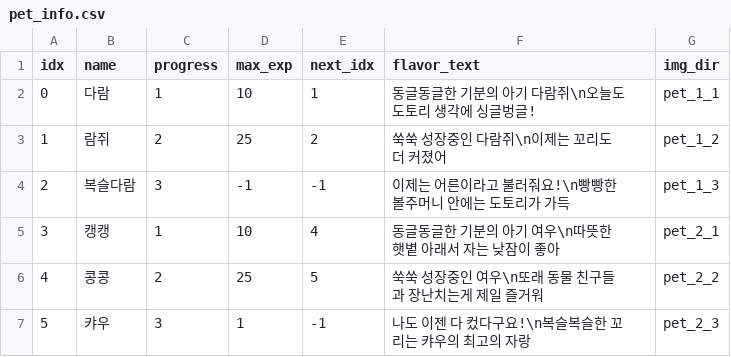
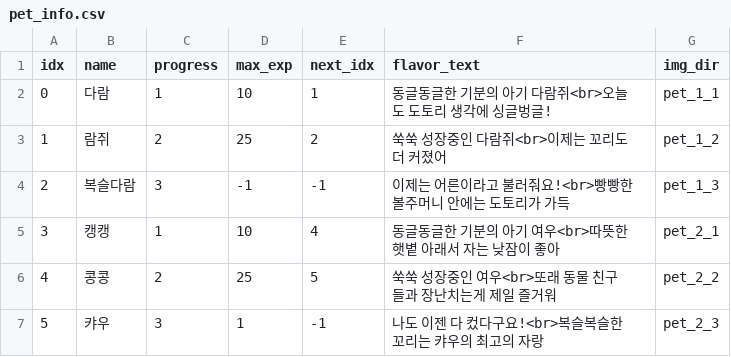
Before and after one commit to chattypiggit/achievement, a CSV file: app/src/main/assets/csv/pet_info/pet_info.csv, drawn as a sheet.

```diff
--- a/app/src/main/assets/csv/pet_info/pet_info.csv
+++ b/app/src/main/assets/csv/pet_info/pet_info.csv
@@ -1,7 +1,7 @@
 idx,name,progress,max_exp,next_idx,flavor_text,img_dir
-0,다람,1,10,1,동글동글한 기분의 아기 다람쥐\n오늘도 도토리 생각에 싱글벙글!,pet_1_1
-1,람쥐,2,25,2,쑥쑥 성장중인 다람쥐\n이제는 꼬리도 더 커졌어,pet_1_2
-2,복슬다람,3,-1,-1,이제는 어른이라고 불러줘요!\n빵빵한 볼주머니 안에는 도토리가 가득,pet_1_3
-3,캥캥,1,10,4,동글동글한 기분의 아기 여우\n따뜻한 햇볕 아래서 자는 낮잠이 좋아,pet_2_1
-4,콩콩,2,25,5,쑥쑥 성장중인 여우\n또래 동물 친구들과 장난치는게 제일 즐거워,pet_2_2
-5,캬우,3,1,-1,나도 이젠 다 컸다구요!\n복슬복슬한 꼬리는 캬우의 최고의 자랑,pet_2_3
+0,다람,1,10,1,동글동글한 기분의 아기 다람쥐<br>오늘도 도토리 생각에 싱글벙글!,pet_1_1
+1,람쥐,2,25,2,쑥쑥 성장중인 다람쥐<br>이제는 꼬리도 더 커졌어,pet_1_2
+2,복슬다람,3,-1,-1,이제는 어른이라고 불러줘요!<br>빵빵한 볼주머니 안에는 도토리가 가득,pet_1_3
+3,캥캥,1,10,4,동글동글한 기분의 아기 여우<br>따뜻한 햇볕 아래서 자는 낮잠이 좋아,pet_2_1
+4,콩콩,2,25,5,쑥쑥 성장중인 여우<br>또래 동물 친구들과 장난치는게 제일 즐거워,pet_2_2
+5,캬우,3,1,-1,나도 이젠 다 컸다구요!<br>복슬복슬한 꼬리는 캬우의 최고의 자랑,pet_2_3
```
Also changed, not shown: 1 other file.
